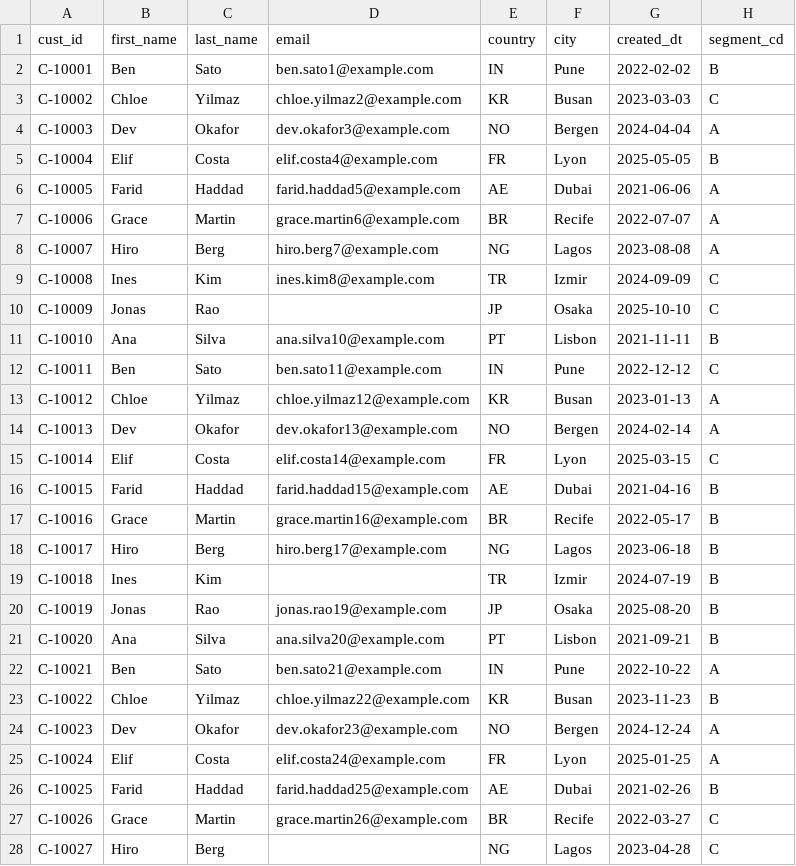
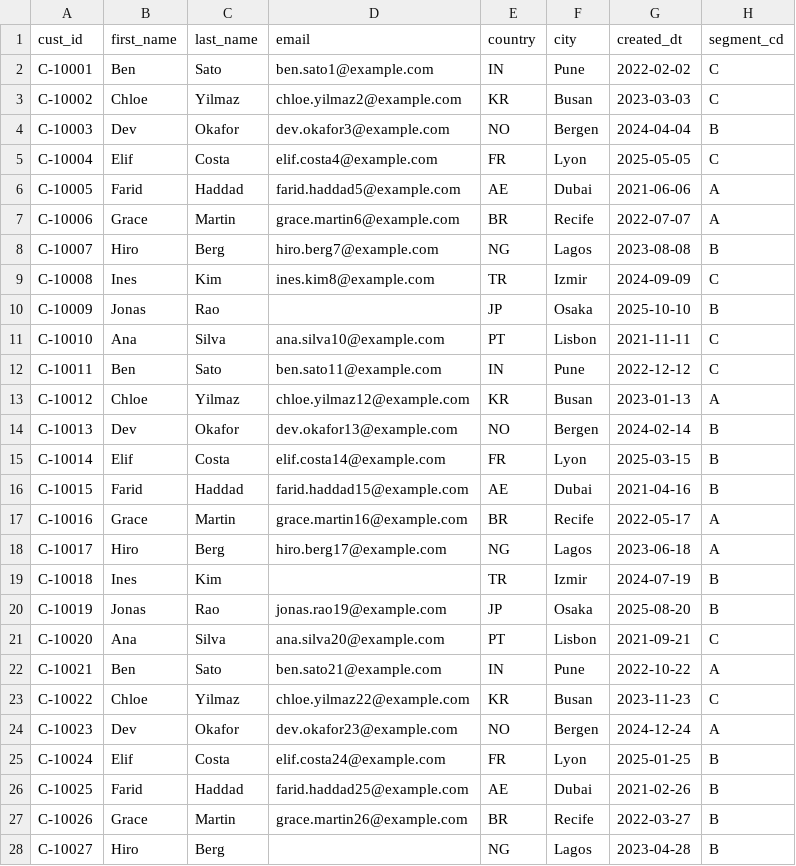
Before and after one commit to kirivandubai/denodo_wipe_coading_skills, a CSV file: verification/data/customers.csv, drawn as a sheet; only a part is shown; the diff covers the shown part only.

```diff
--- a/verification/data/customers.csv
+++ b/verification/data/customers.csv
@@ -1,28 +1,28 @@
 "cust_id","first_name","last_name","email","country","city","created_dt","segment_cd"
-C-10001,Ben,Sato,ben.sato1@example.com,IN,Pune,2022-02-02,B
+C-10001,Ben,Sato,ben.sato1@example.com,IN,Pune,2022-02-02,C
 C-10002,Chloe,Yilmaz,chloe.yilmaz2@example.com,KR,Busan,2023-03-03,C
-C-10003,Dev,Okafor,dev.okafor3@example.com,NO,Bergen,2024-04-04,A
-C-10004,Elif,Costa,elif.costa4@example.com,FR,Lyon,2025-05-05,B
+C-10003,Dev,Okafor,dev.okafor3@example.com,NO,Bergen,2024-04-04,B
+C-10004,Elif,Costa,elif.costa4@example.com,FR,Lyon,2025-05-05,C
 C-10005,Farid,Haddad,farid.haddad5@example.com,AE,Dubai,2021-06-06,A
 C-10006,Grace,Martin,grace.martin6@example.com,BR,Recife,2022-07-07,A
-C-10007,Hiro,Berg,hiro.berg7@example.com,NG,Lagos,2023-08-08,A
+C-10007,Hiro,Berg,hiro.berg7@example.com,NG,Lagos,2023-08-08,B
 C-10008,Ines,Kim,ines.kim8@example.com,TR,Izmir,2024-09-09,C
-C-10009,Jonas,Rao,,JP,Osaka,2025-10-10,C
-C-10010,Ana,Silva,ana.silva10@example.com,PT,Lisbon,2021-11-11,B
+C-10009,Jonas,Rao,,JP,Osaka,2025-10-10,B
+C-10010,Ana,Silva,ana.silva10@example.com,PT,Lisbon,2021-11-11,C
 C-10011,Ben,Sato,ben.sato11@example.com,IN,Pune,2022-12-12,C
 C-10012,Chloe,Yilmaz,chloe.yilmaz12@example.com,KR,Busan,2023-01-13,A
-C-10013,Dev,Okafor,dev.okafor13@example.com,NO,Bergen,2024-02-14,A
-C-10014,Elif,Costa,elif.costa14@example.com,FR,Lyon,2025-03-15,C
+C-10013,Dev,Okafor,dev.okafor13@example.com,NO,Bergen,2024-02-14,B
+C-10014,Elif,Costa,elif.costa14@example.com,FR,Lyon,2025-03-15,B
 C-10015,Farid,Haddad,farid.haddad15@example.com,AE,Dubai,2021-04-16,B
-C-10016,Grace,Martin,grace.martin16@example.com,BR,Recife,2022-05-17,B
-C-10017,Hiro,Berg,hiro.berg17@example.com,NG,Lagos,2023-06-18,B
+C-10016,Grace,Martin,grace.martin16@example.com,BR,Recife,2022-05-17,A
+C-10017,Hiro,Berg,hiro.berg17@example.com,NG,Lagos,2023-06-18,A
 C-10018,Ines,Kim,,TR,Izmir,2024-07-19,B
 C-10019,Jonas,Rao,jonas.rao19@example.com,JP,Osaka,2025-08-20,B
-C-10020,Ana,Silva,ana.silva20@example.com,PT,Lisbon,2021-09-21,B
+C-10020,Ana,Silva,ana.silva20@example.com,PT,Lisbon,2021-09-21,C
 C-10021,Ben,Sato,ben.sato21@example.com,IN,Pune,2022-10-22,A
-C-10022,Chloe,Yilmaz,chloe.yilmaz22@example.com,KR,Busan,2023-11-23,B
+C-10022,Chloe,Yilmaz,chloe.yilmaz22@example.com,KR,Busan,2023-11-23,C
 C-10023,Dev,Okafor,dev.okafor23@example.com,NO,Bergen,2024-12-24,A
-C-10024,Elif,Costa,elif.costa24@example.com,FR,Lyon,2025-01-25,A
+C-10024,Elif,Costa,elif.costa24@example.com,FR,Lyon,2025-01-25,B
 C-10025,Farid,Haddad,farid.haddad25@example.com,AE,Dubai,2021-02-26,B
-C-10026,Grace,Martin,grace.martin26@example.com,BR,Recife,2022-03-27,C
-C-10027,Hiro,Berg,,NG,Lagos,2023-04-28,C
+C-10026,Grace,Martin,grace.martin26@example.com,BR,Recife,2022-03-27,B
+C-10027,Hiro,Berg,,NG,Lagos,2023-04-28,B
```
Also changed, not shown: 10 edited cells elsewhere in this file, verification/data/store_returns.csv, verification/data/web_returns.csv, 11 other files.
